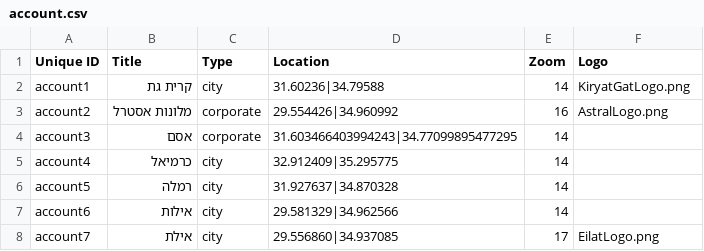
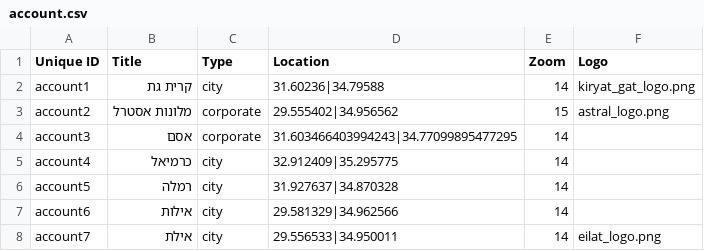
Before and after one commit to Gizra/negawatt-server, a CSV file: negawatt/modules/custom/negawatt_migrate/csv/node/account.csv, drawn as a sheet.

```diff
--- a/negawatt/modules/custom/negawatt_migrate/csv/node/account.csv
+++ b/negawatt/modules/custom/negawatt_migrate/csv/node/account.csv
@@ -1,4 +1,4 @@
 Unique ID,Title,Type,Location,Zoom,Logo
-account1,קרית גת,city,31.60236|34.79588,14,KiryatGatLogo.png
-account2,מלונות אסטרל,corporate,29.554426|34.960992,16,AstralLogo.png
+account1,קרית גת,city,31.60236|34.79588,14,kiryat_gat_logo.png
+account2,מלונות אסטרל,corporate,29.555402|34.956562,15,astral_logo.png
 account3,אסם,corporate,31.603466403994243|34.77099895477295,14,
@@ -7,2 +7,2 @@ account5,רמלה,city,31.927637|34.870328,14,
 account6,אילות,city,29.581329|34.962566,14,
-account7,אילת,city,29.556860|34.937085,17,EilatLogo.png
+account7,אילת,city,29.556533|34.950011,14,eilat_logo.png
```
Also changed, not shown: 3 other files.
